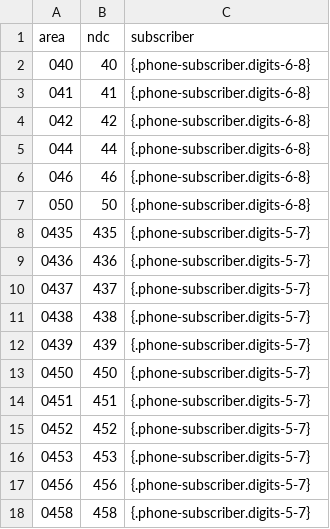
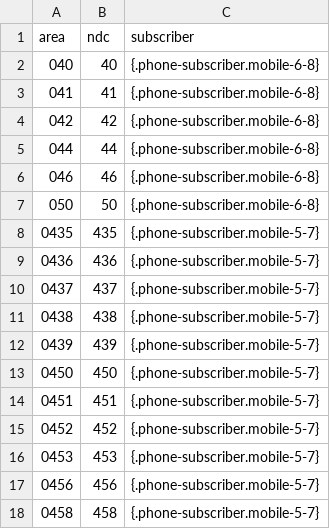
Before and after one commit to larvit/fejkdata, a TSV file: data/fi_FI/phone-mobile.tsv, drawn as a sheet.

Commit message:
Name fi_FI.phone-subscriber's mobile choices mobile-5-7 and mobile-6-8, apart from the fixed ones

```diff
--- a/data/fi_FI/phone-mobile.tsv
+++ b/data/fi_FI/phone-mobile.tsv
@@ -1,18 +1,18 @@
 area	ndc	subscriber
-040	40	{.phone-subscriber.digits-6-8}
-041	41	{.phone-subscriber.digits-6-8}
-042	42	{.phone-subscriber.digits-6-8}
-044	44	{.phone-subscriber.digits-6-8}
-046	46	{.phone-subscriber.digits-6-8}
-050	50	{.phone-subscriber.digits-6-8}
-0435	435	{.phone-subscriber.digits-5-7}
-0436	436	{.phone-subscriber.digits-5-7}
-0437	437	{.phone-subscriber.digits-5-7}
-0438	438	{.phone-subscriber.digits-5-7}
-0439	439	{.phone-subscriber.digits-5-7}
-0450	450	{.phone-subscriber.digits-5-7}
-0451	451	{.phone-subscriber.digits-5-7}
-0452	452	{.phone-subscriber.digits-5-7}
-0453	453	{.phone-subscriber.digits-5-7}
-0456	456	{.phone-subscriber.digits-5-7}
-0458	458	{.phone-subscriber.digits-5-7}
+040	40	{.phone-subscriber.mobile-6-8}
+041	41	{.phone-subscriber.mobile-6-8}
+042	42	{.phone-subscriber.mobile-6-8}
+044	44	{.phone-subscriber.mobile-6-8}
+046	46	{.phone-subscriber.mobile-6-8}
+050	50	{.phone-subscriber.mobile-6-8}
+0435	435	{.phone-subscriber.mobile-5-7}
+0436	436	{.phone-subscriber.mobile-5-7}
+0437	437	{.phone-subscriber.mobile-5-7}
+0438	438	{.phone-subscriber.mobile-5-7}
+0439	439	{.phone-subscriber.mobile-5-7}
+0450	450	{.phone-subscriber.mobile-5-7}
+0451	451	{.phone-subscriber.mobile-5-7}
+0452	452	{.phone-subscriber.mobile-5-7}
+0453	453	{.phone-subscriber.mobile-5-7}
+0456	456	{.phone-subscriber.mobile-5-7}
+0458	458	{.phone-subscriber.mobile-5-7}
```
Also changed, not shown: 2 other files.
